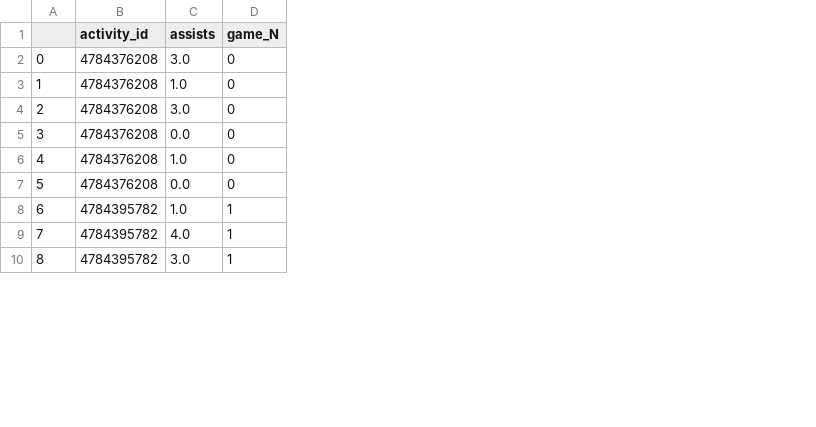
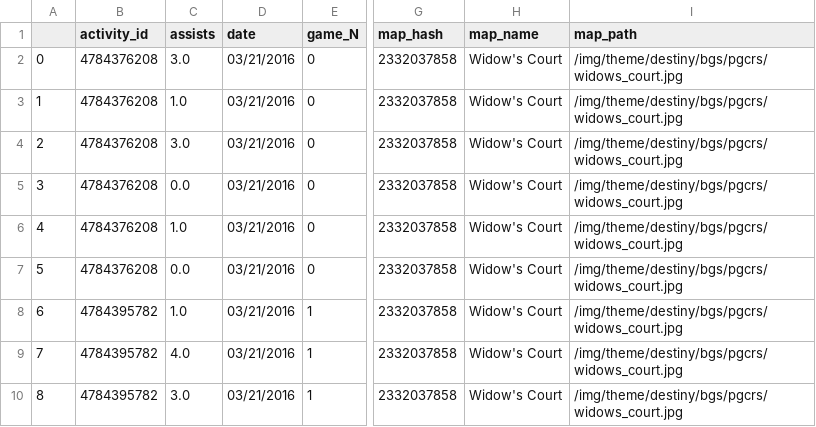
Before and after one commit to stats-of-osiris/DestinyAPI, a CSV file: reportcontext/DestinyStats.csv, drawn as a sheet; only a part is shown, gaps mark what is left out; the diff names each change by its address in the sheet, - before the commit and + after, or states it on an @@ line.

Commit message:
collecting weapons, map & date info now.

```diff
--- a/reportcontext/DestinyStats.csv
+++ b/reportcontext/DestinyStats.csv
+column D (date), rows 2-10: all 03/21/2016
+column G (map_hash), rows 2-10: all 2332037858
+column H (map_name), rows 2-10: all Widow's Court
+column I (map_path), rows 2-10: all /img/theme/destiny/bgs/pgcrs/widows_court.jpg
```
Also changed, not shown: 4 other files.
